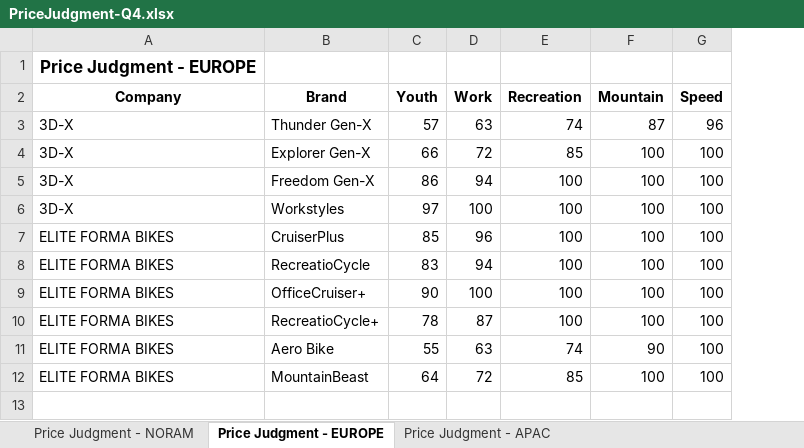
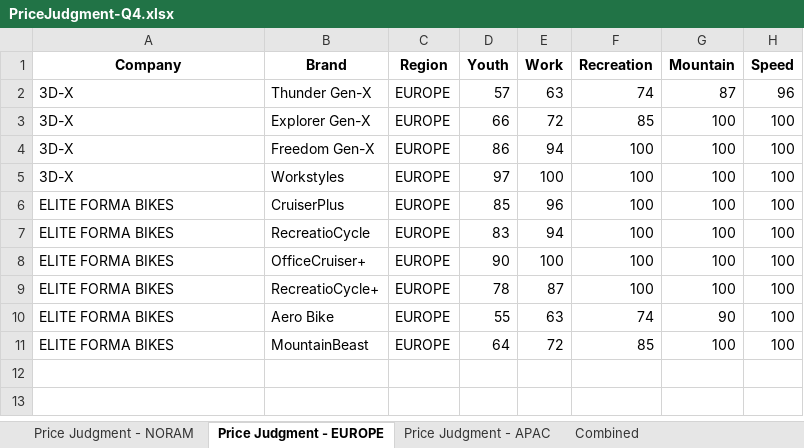
Before and after one commit to jyotendra/g15-deakin-capstone-23, an Excel workbook: sheets/qtr_5/PriceJudgment-Q4.xlsx, sheet Price Judgment - EUROPE, drawn as a sheet; values as stored, in another font and other column widths than the file's, no borders; removed rows and columns are numbered as before the commit, all else as after; the diff names each change by its address in the sheet, - before the commit and + after, or states it on an @@ line.

```diff
--- a/sheets/qtr_5/PriceJudgment-Q4.xlsx (sheet Price Judgment - EUROPE)
+++ b/sheets/qtr_5/PriceJudgment-Q4.xlsx (sheet Price Judgment - EUROPE)
+sheet tab: Combined
+column C (Region), rows 2-11: all EUROPE
-row 1: Price Judgment - EUROPE
```
Also changed, not shown: sheet Price Judgment - NORAM, sheet Price Judgment - APAC, sheets/qtr_5/ChannelDemand-Q4.xlsx, 7 other files.
